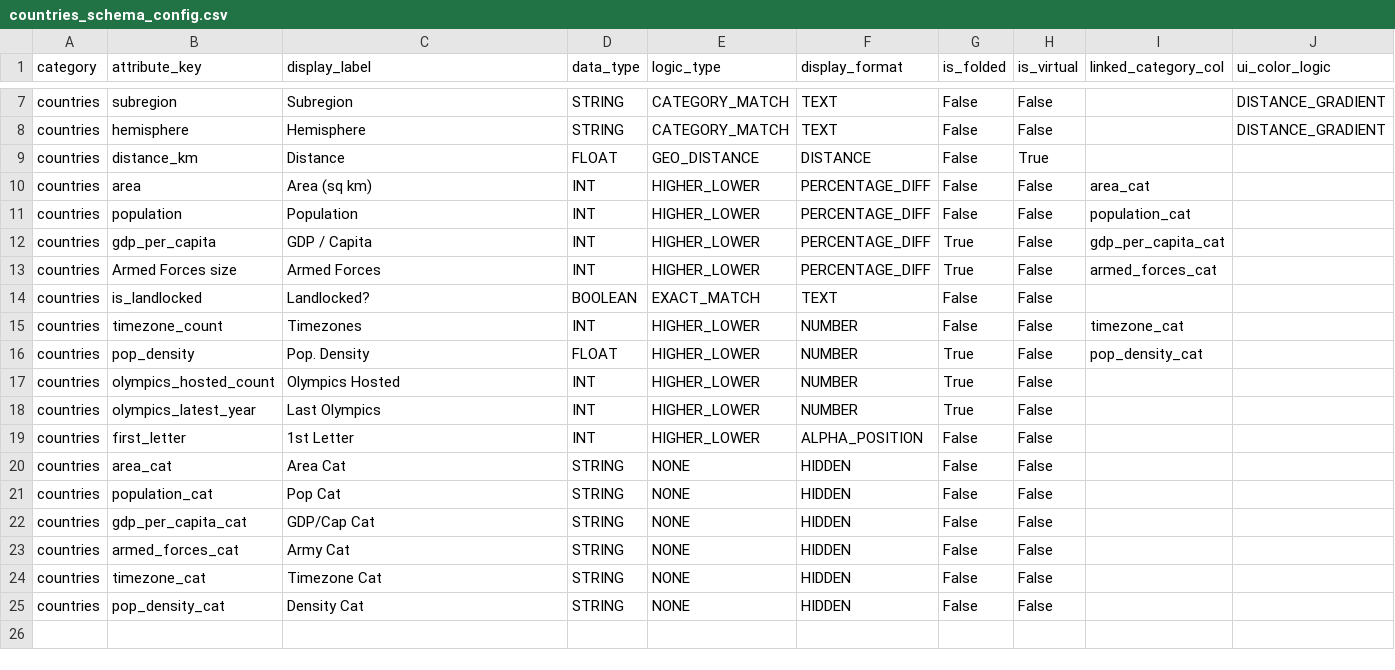
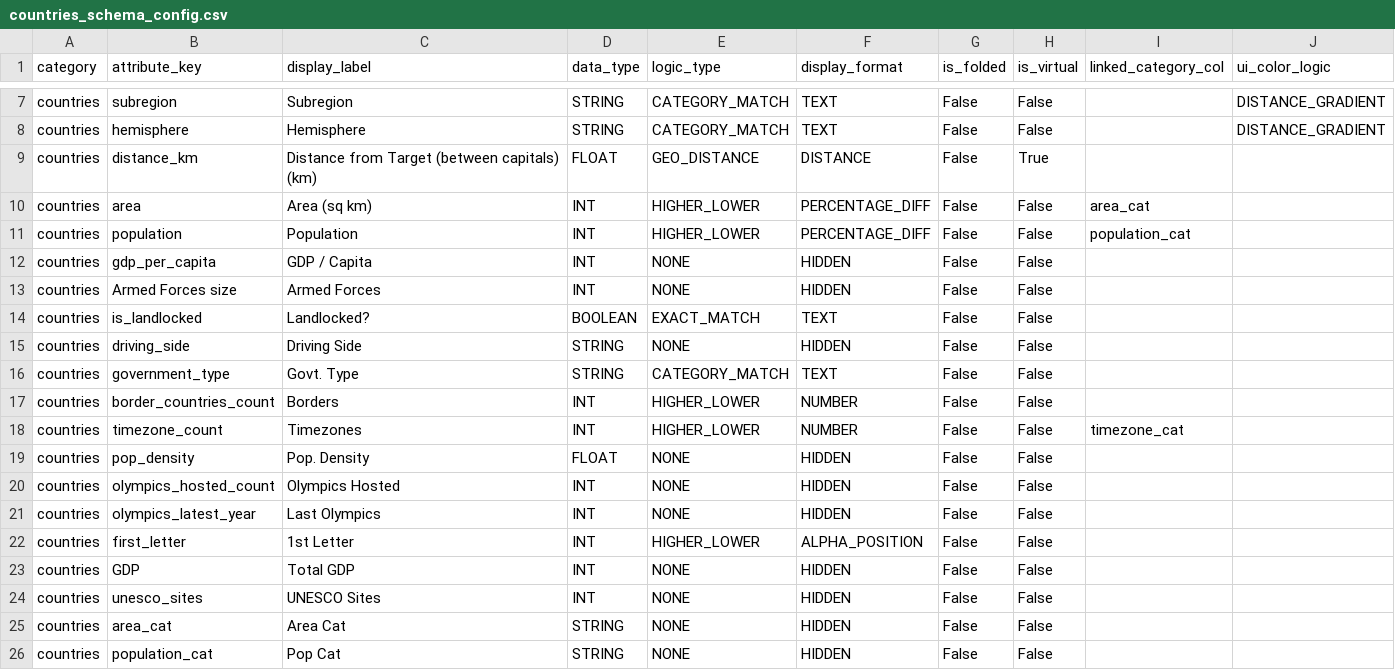
Before and after one commit to samirhusain26/Scalar, a CSV file: data/countries_schema_config.csv, drawn as a sheet; only a part is shown, gaps mark what is left out; the shorter side is filled out with more unchanged rows.

```diff
--- a/data/countries_schema_config.csv
+++ b/data/countries_schema_config.csv
@@ -8,13 +8,18 @@ countries,subregion,Subregion,STRING,CATEGORY_MATCH,TEXT,False,False,,DISTANCE_G
 countries,hemisphere,Hemisphere,STRING,CATEGORY_MATCH,TEXT,False,False,,DISTANCE_GRADIENT
-countries,distance_km,Distance,FLOAT,GEO_DISTANCE,DISTANCE,False,True,,
+countries,distance_km,Distance from Target (between capitals) (km),FLOAT,GEO_DISTANCE,DISTANCE,False,True,,
 countries,area,Area (sq km),INT,HIGHER_LOWER,PERCENTAGE_DIFF,False,False,area_cat,
 countries,population,Population,INT,HIGHER_LOWER,PERCENTAGE_DIFF,False,False,population_cat,
-countries,gdp_per_capita,GDP / Capita,INT,HIGHER_LOWER,PERCENTAGE_DIFF,True,False,gdp_per_capita_cat,
-countries,Armed Forces size,Armed Forces,INT,HIGHER_LOWER,PERCENTAGE_DIFF,True,False,armed_forces_cat,
+countries,gdp_per_capita,GDP / Capita,INT,NONE,HIDDEN,False,False,,
+countries,Armed Forces size,Armed Forces,INT,NONE,HIDDEN,False,False,,
 countries,is_landlocked,Landlocked?,BOOLEAN,EXACT_MATCH,TEXT,False,False,,
+countries,driving_side,Driving Side,STRING,NONE,HIDDEN,False,False,,
+countries,government_type,Govt. Type,STRING,CATEGORY_MATCH,TEXT,False,False,,
+countries,border_countries_count,Borders,INT,HIGHER_LOWER,NUMBER,False,False,,
 countries,timezone_count,Timezones,INT,HIGHER_LOWER,NUMBER,False,False,timezone_cat,
-countries,pop_density,Pop. Density,FLOAT,HIGHER_LOWER,NUMBER,True,False,pop_density_cat,
-countries,olympics_hosted_count,Olympics Hosted,INT,HIGHER_LOWER,NUMBER,True,False,,
-countries,olympics_latest_year,Last Olympics,INT,HIGHER_LOWER,NUMBER,True,False,,
+countries,pop_density,Pop. Density,FLOAT,NONE,HIDDEN,False,False,,
+countries,olympics_hosted_count,Olympics Hosted,INT,NONE,HIDDEN,False,False,,
+countries,olympics_latest_year,Last Olympics,INT,NONE,HIDDEN,False,False,,
 countries,first_letter,1st Letter,INT,HIGHER_LOWER,ALPHA_POSITION,False,False,,
+countries,GDP,Total GDP,INT,NONE,HIDDEN,False,False,,
+countries,unesco_sites,UNESCO Sites,INT,NONE,HIDDEN,False,False,,
 countries,area_cat,Area Cat,STRING,NONE,HIDDEN,False,False,,
```
Also changed, not shown: data/countries_enriched.csv, 20 other files.
